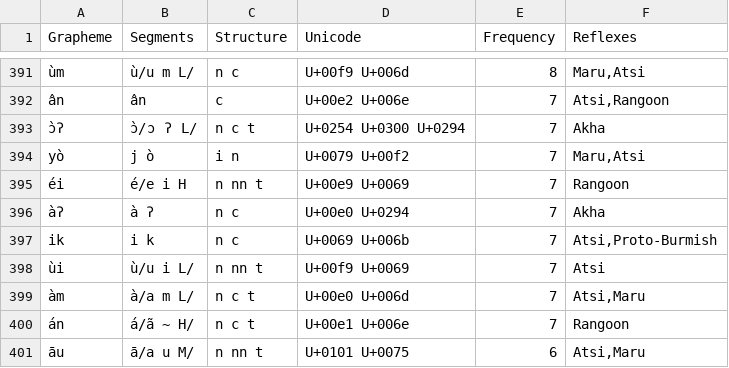
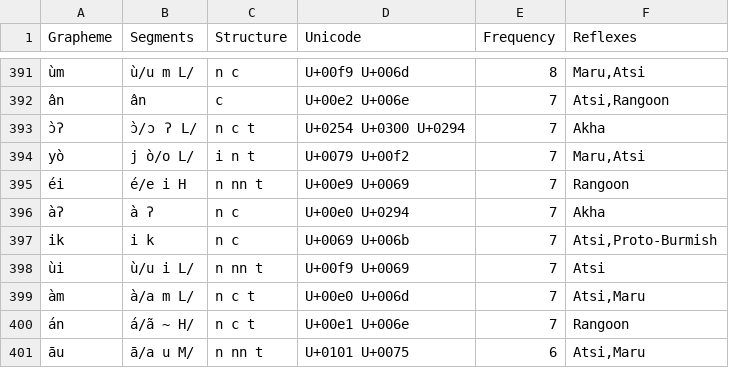
Before and after one commit to digling/burmish, a TSV file: datasets/Burling1967/orthography.tsv, drawn as a sheet; only a part is shown, gaps mark what is left out; the diff names each change by its address in the sheet, - before the commit and + after, or states it on an @@ line.

Commit message:
Update orthography.tsv

```diff
--- a/datasets/Burling1967/orthography.tsv
+++ b/datasets/Burling1967/orthography.tsv
-B394 (Segments): j ò
+B394 (Segments): j ò/o L/
-C394 (Structure): i n
+C394 (Structure): i n t
```
